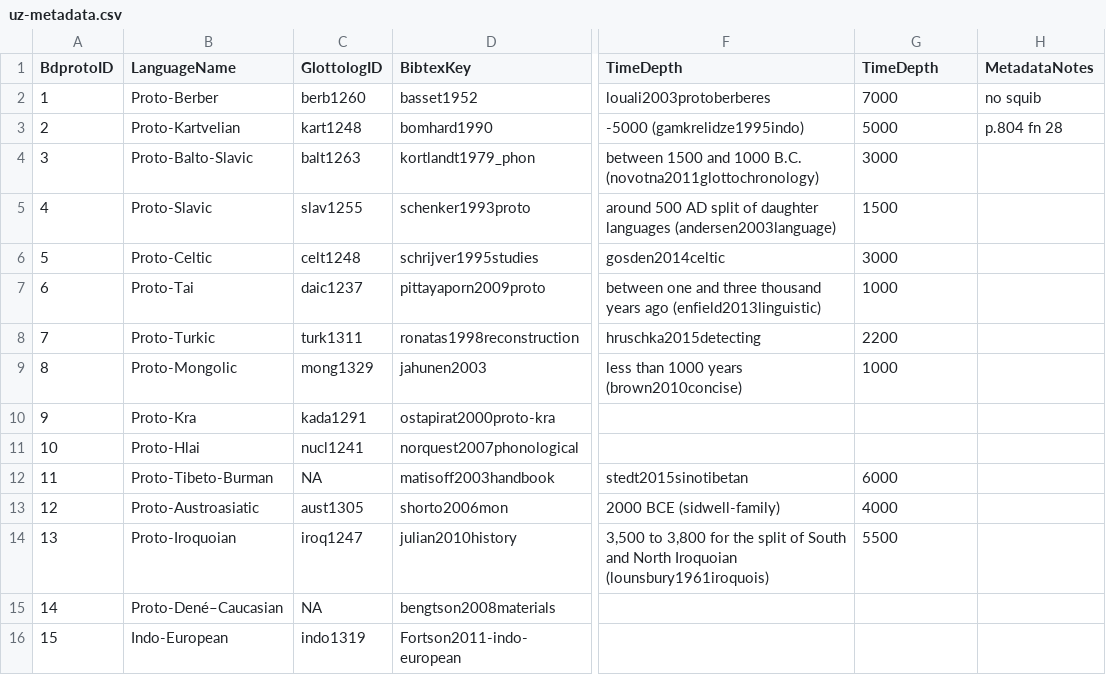
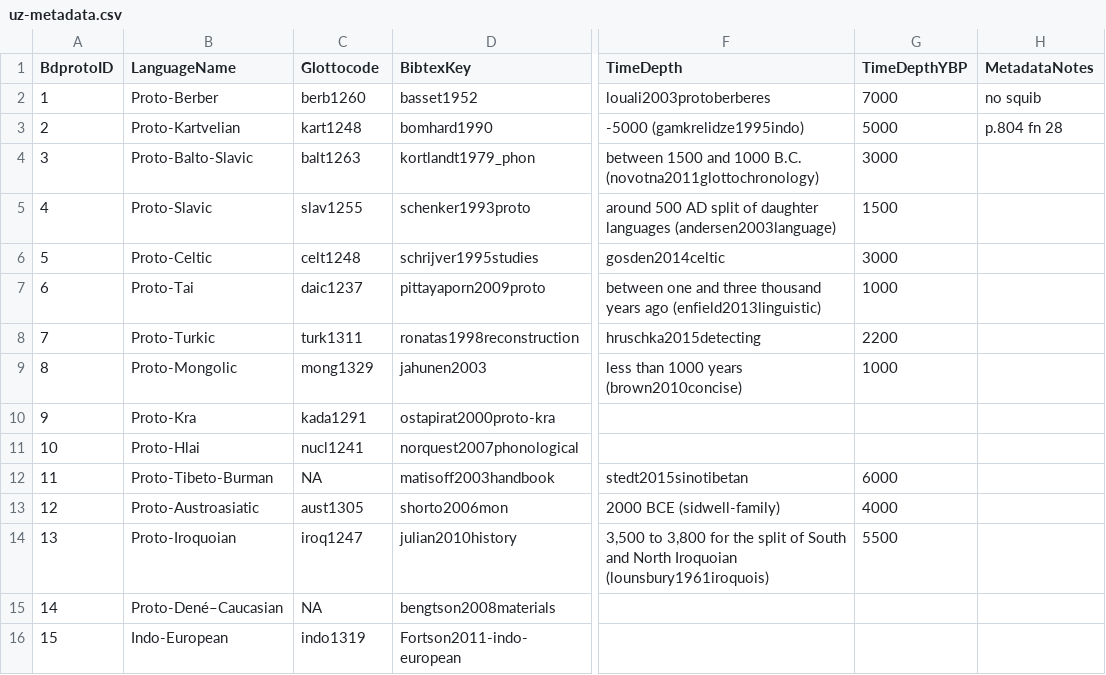
Before and after one commit to bdproto/bdproto, a CSV file: src/uz/uz-metadata.csv, drawn as a sheet; only a part is shown, gaps mark what is left out; the diff names each change by its address in the sheet, - before the commit and + after, or states it on an @@ line.

```diff
--- a/src/uz/uz-metadata.csv
+++ b/src/uz/uz-metadata.csv
-C1: GlottologID
+C1: Glottocode
-G1: TimeDepth
+G1: TimeDepthYBP
```
Also changed, not shown: src/ancient-near-east/AnNeEa-metadata.csv, 2 other files.
